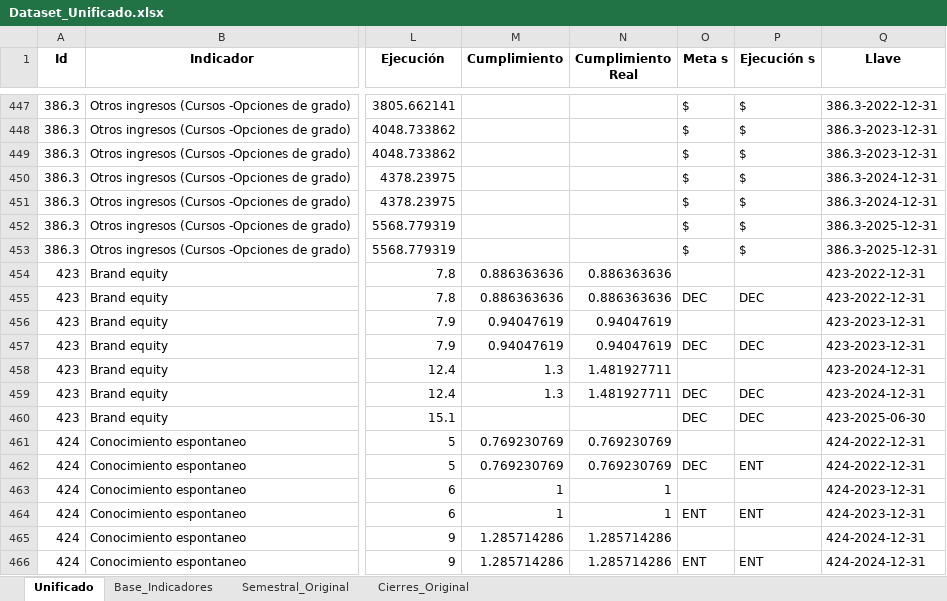
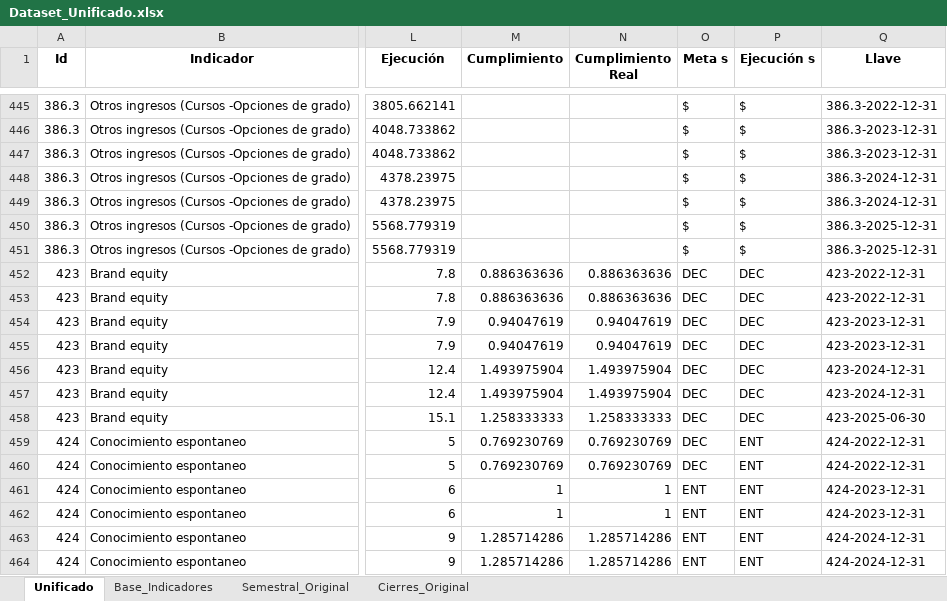
Before and after one commit to Ximena5745/PDI_2022_2025, an Excel workbook: Data/Dataset_Unificado.xlsx, sheet Unificado, drawn as a sheet; only a part is shown, gaps mark what is left out; values as stored, in another font and other column widths than the file's, no borders; addresses are those after the commit; the diff covers the shown part only; the diff names each change by its address in the sheet, - before the commit and + after, or states it on an @@ line.

Commit message:
Actualizar Data

```diff
--- a/Data/Dataset_Unificado.xlsx (sheet Unificado)
+++ b/Data/Dataset_Unificado.xlsx (sheet Unificado)
-O452 (Meta s): (empty)
+O452 (Meta s): DEC
-P452 (Ejecución s): (empty)
+P452 (Ejecución s): DEC
-O454 (Meta s): (empty)
+O454 (Meta s): DEC
-P454 (Ejecución s): (empty)
+P454 (Ejecución s): DEC
-M456:M457 (Cumplimiento): 1.3
+M456:M457 (Cumplimiento): 1.493975904
-N456:N457 (Cumplimiento Real): 1.481927711
+N456:N457 (Cumplimiento Real): 1.493975904
-O456 (Meta s): (empty)
+O456 (Meta s): DEC
-P456 (Ejecución s): (empty)
+P456 (Ejecución s): DEC
-M458 (Cumplimiento): (empty)
+M458 (Cumplimiento): 1.258333333
-N458 (Cumplimiento Real): (empty)
+N458 (Cumplimiento Real): 1.258333333
-O459 (Meta s): (empty)
+O459 (Meta s): DEC
-P459 (Ejecución s): (empty)
+P459 (Ejecución s): ENT
-O461 (Meta s): (empty)
+O461 (Meta s): ENT
-P461 (Ejecución s): (empty)
+P461 (Ejecución s): ENT
-O463 (Meta s): (empty)
+O463 (Meta s): ENT
-P463 (Ejecución s): (empty)
+P463 (Ejecución s): ENT
```
Also changed, not shown: 14 added rows, 5 removed rows, 1 moved row and 336 edited cells elsewhere in this sheet, sheet Base_Indicadores, formulas that keep their value.
